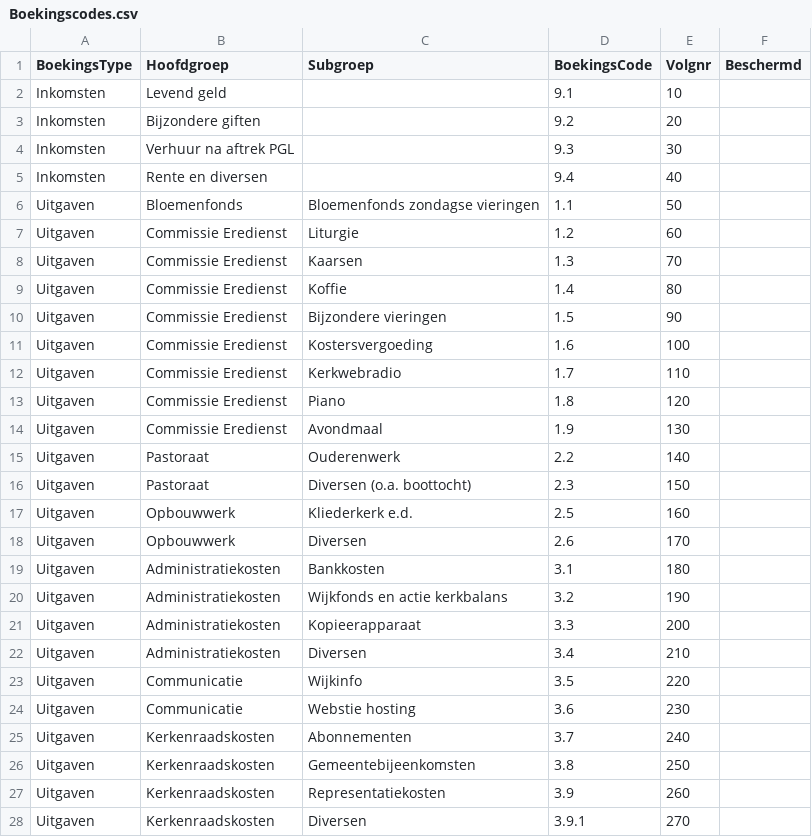
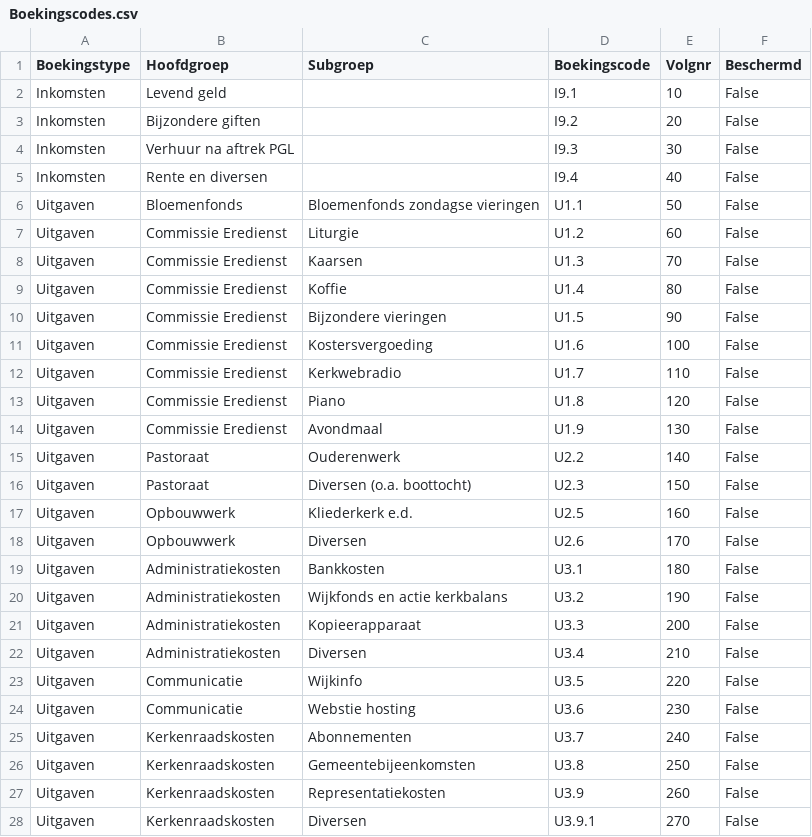
Before and after one commit to applepeerke/PenningMaatje, a CSV file: resources/Boekingscodes.csv, drawn as a sheet; only a part is shown; the diff covers the shown part only.

Commit message:
New booking codes

```diff
--- a/resources/Boekingscodes.csv
+++ b/resources/Boekingscodes.csv
@@ -1,28 +1,28 @@
-BoekingsType;Hoofdgroep;Subgroep;BoekingsCode;Volgnr;Beschermd
-Inkomsten;Levend geld;;9.1;10;
-Inkomsten;Bijzondere giften;;9.2;20;
-Inkomsten;Verhuur na aftrek PGL;;9.3;30;
-Inkomsten;Rente en diversen;;9.4;40;
-Uitgaven;Bloemenfonds;Bloemenfonds zondagse vieringen;1.1;50;
-Uitgaven;Commissie Eredienst;Liturgie;1.2;60;
-Uitgaven;Commissie Eredienst;Kaarsen;1.3;70;
-Uitgaven;Commissie Eredienst;Koffie;1.4;80;
-Uitgaven;Commissie Eredienst;Bijzondere vieringen;1.5;90;
-Uitgaven;Commissie Eredienst;Kostersvergoeding;1.6;100;
-Uitgaven;Commissie Eredienst;Kerkwebradio;1.7;110;
-Uitgaven;Commissie Eredienst;Piano;1.8;120;
-Uitgaven;Commissie Eredienst;Avondmaal;1.9;130;
-Uitgaven;Pastoraat;Ouderenwerk;2.2;140;
-Uitgaven;Pastoraat;Diversen (o.a. boottocht);2.3;150;
-Uitgaven;Opbouwwerk;Kliederkerk e.d.;2.5;160;
-Uitgaven;Opbouwwerk;Diversen;2.6;170;
-Uitgaven;Administratiekosten;Bankkosten;3.1;180;
-Uitgaven;Administratiekosten;Wijkfonds en actie kerkbalans;3.2;190;
-Uitgaven;Administratiekosten;Kopieerapparaat;3.3;200;
-Uitgaven;Administratiekosten;Diversen;3.4;210;
-Uitgaven;Communicatie;Wijkinfo;3.5;220;
-Uitgaven;Communicatie;Webstie hosting;3.6;230;
-Uitgaven;Kerkenraadskosten;Abonnementen;3.7;240;
-Uitgaven;Kerkenraadskosten;Gemeentebijeenkomsten;3.8;250;
-Uitgaven;Kerkenraadskosten;Representatiekosten;3.9;260;
-Uitgaven;Kerkenraadskosten;Diversen;3.9.1;270;
+Boekingstype;Hoofdgroep;Subgroep;Boekingscode;Volgnr;Beschermd
+Inkomsten;Levend geld;;I9.1;10;False
+Inkomsten;Bijzondere giften;;I9.2;20;False
+Inkomsten;Verhuur na aftrek PGL;;I9.3;30;False
+Inkomsten;Rente en diversen;;I9.4;40;False
+Uitgaven;Bloemenfonds;Bloemenfonds zondagse vieringen;U1.1;50;False
+Uitgaven;Commissie Eredienst;Liturgie;U1.2;60;False
+Uitgaven;Commissie Eredienst;Kaarsen;U1.3;70;False
+Uitgaven;Commissie Eredienst;Koffie;U1.4;80;False
+Uitgaven;Commissie Eredienst;Bijzondere vieringen;U1.5;90;False
+Uitgaven;Commissie Eredienst;Kostersvergoeding;U1.6;100;False
+Uitgaven;Commissie Eredienst;Kerkwebradio;U1.7;110;False
+Uitgaven;Commissie Eredienst;Piano;U1.8;120;False
+Uitgaven;Commissie Eredienst;Avondmaal;U1.9;130;False
+Uitgaven;Pastoraat;Ouderenwerk;U2.2;140;False
+Uitgaven;Pastoraat;Diversen (o.a. boottocht);U2.3;150;False
+Uitgaven;Opbouwwerk;Kliederkerk e.d.;U2.5;160;False
+Uitgaven;Opbouwwerk;Diversen;U2.6;170;False
+Uitgaven;Administratiekosten;Bankkosten;U3.1;180;False
+Uitgaven;Administratiekosten;Wijkfonds en actie kerkbalans;U3.2;190;False
+Uitgaven;Administratiekosten;Kopieerapparaat;U3.3;200;False
+Uitgaven;Administratiekosten;Diversen;U3.4;210;False
+Uitgaven;Communicatie;Wijkinfo;U3.5;220;False
+Uitgaven;Communicatie;Webstie hosting;U3.6;230;False
+Uitgaven;Kerkenraadskosten;Abonnementen;U3.7;240;False
+Uitgaven;Kerkenraadskosten;Gemeentebijeenkomsten;U3.8;250;False
+Uitgaven;Kerkenraadskosten;Representatiekosten;U3.9;260;False
+Uitgaven;Kerkenraadskosten;Diversen;U3.9.1;270;False
```
Also changed, not shown: 3 added rows and 18 edited cells elsewhere in this file.
